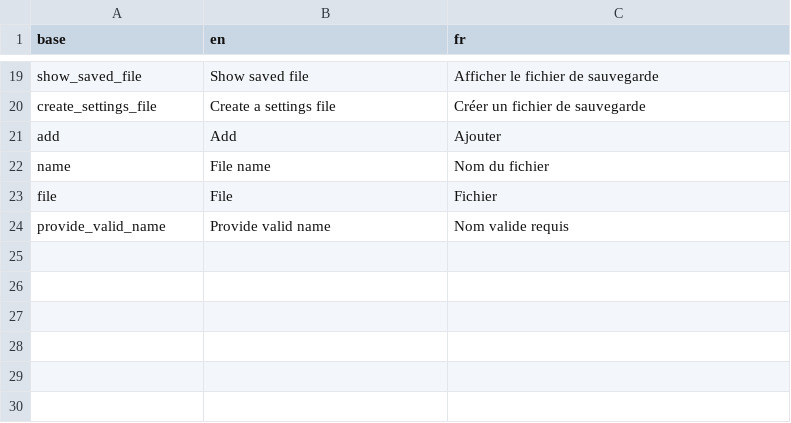
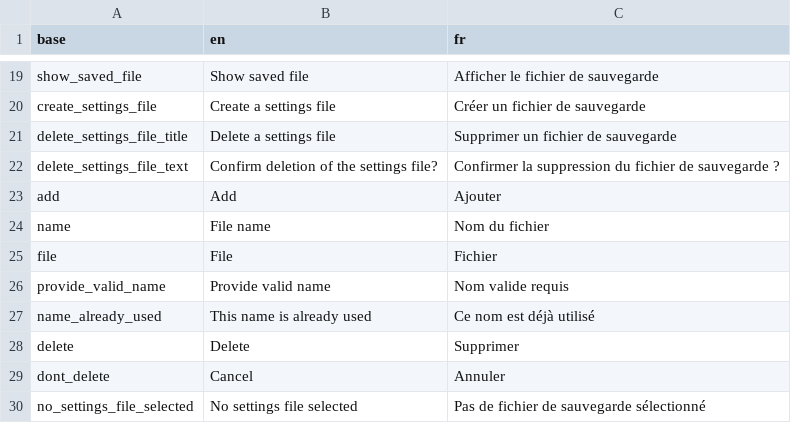
Before and after one commit to BorisDelange/LinkR-content, a CSV file: plugins/console-d7662fb4dde4f229baff062dd673177ced4375168b5c9ef0782717d89769efb6/translations.csv, drawn as a sheet; only a part is shown, gaps mark what is left out.

Commit message:
Update plugin from LinkR

```diff
--- a/plugins/console-d7662fb4dde4f229baff062dd673177ced4375168b5c9ef0782717d89769efb6/translations.csv
+++ b/plugins/console-d7662fb4dde4f229baff062dd673177ced4375168b5c9ef0782717d89769efb6/translations.csv
@@ -20,2 +20,4 @@ show_saved_file,Show saved file,Afficher le fichier de sauvegarde
 create_settings_file,Create a settings file,Créer un fichier de sauvegarde
+delete_settings_file_title,Delete a settings file,Supprimer un fichier de sauvegarde
+delete_settings_file_text,Confirm deletion of the settings file?,Confirmer la suppression du fichier de sauvegarde ?
 add,Add,Ajouter
@@ -24 +26,5 @@ file,File,Fichier
 provide_valid_name,Provide valid name,Nom valide requis
+name_already_used,This name is already used,Ce nom est déjà utilisé
+delete,Delete,Supprimer
+dont_delete,Cancel,Annuler
+no_settings_file_selected,No settings file selected,Pas de fichier de sauvegarde sélectionné
```
Also changed, not shown: 6 other files.
